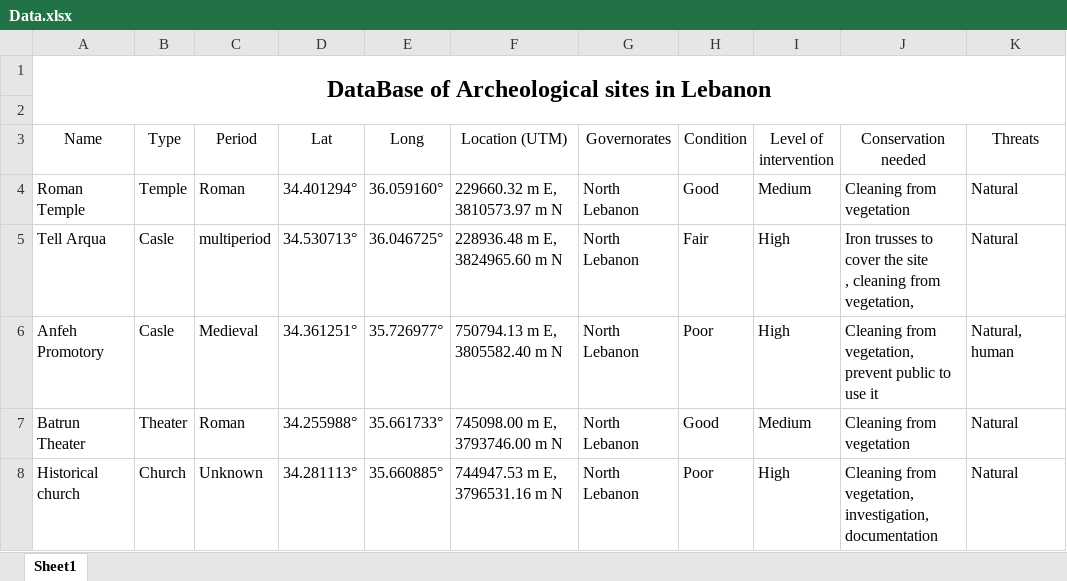
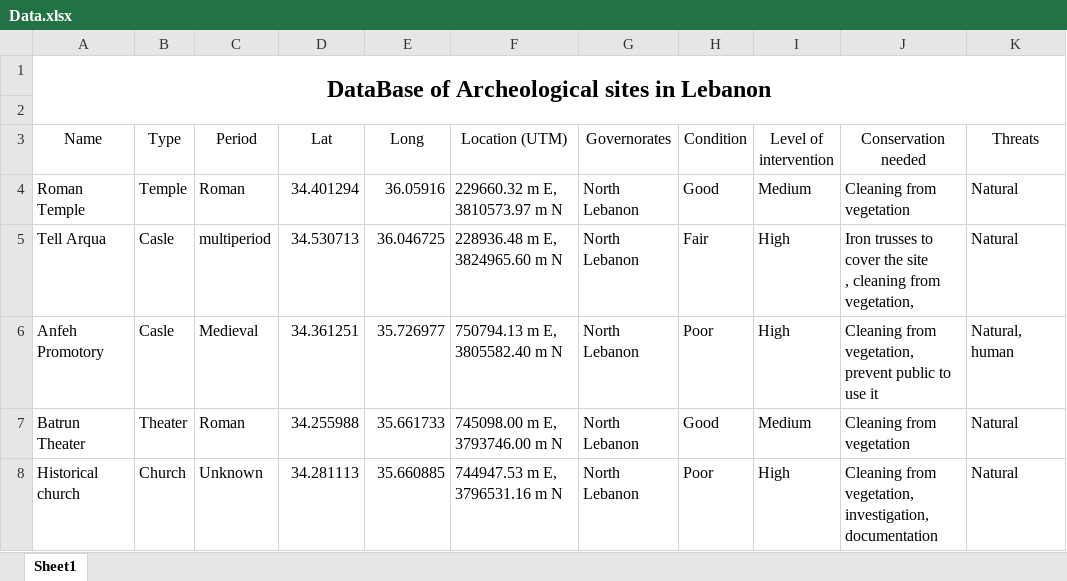
Before and after one commit to Sirine86/ArcheoFunction, an Excel workbook: DataBase_1/Data.xlsx, sheet Sheet1, drawn as a sheet; only a part is shown; values as stored, in another font and other column widths than the file's, no borders; the diff names each change by its address in the sheet, - before the commit and + after, or states it on an @@ line.

Commit message:
Update Data.xlsx

```diff
--- a/DataBase_1/Data.xlsx (sheet Sheet1)
+++ b/DataBase_1/Data.xlsx (sheet Sheet1)
-D4 (Lat): 34.401294°
+D4 (Lat): 34.401294
-E4 (Long): 36.059160°
+E4 (Long): 36.05916
-D5 (Lat): 34.530713°
+D5 (Lat): 34.530713
-E5 (Long): 36.046725°
+E5 (Long): 36.046725
-D6 (Lat): 34.361251°
+D6 (Lat): 34.361251
-E6 (Long): 35.726977°
+E6 (Long): 35.726977
-D7 (Lat): 34.255988°
+D7 (Lat): 34.255988
-E7 (Long): 35.661733°
+E7 (Long): 35.661733
-D8 (Lat): 34.281113°
+D8 (Lat): 34.281113
-E8 (Long): 35.660885°
+E8 (Long): 35.660885
```
